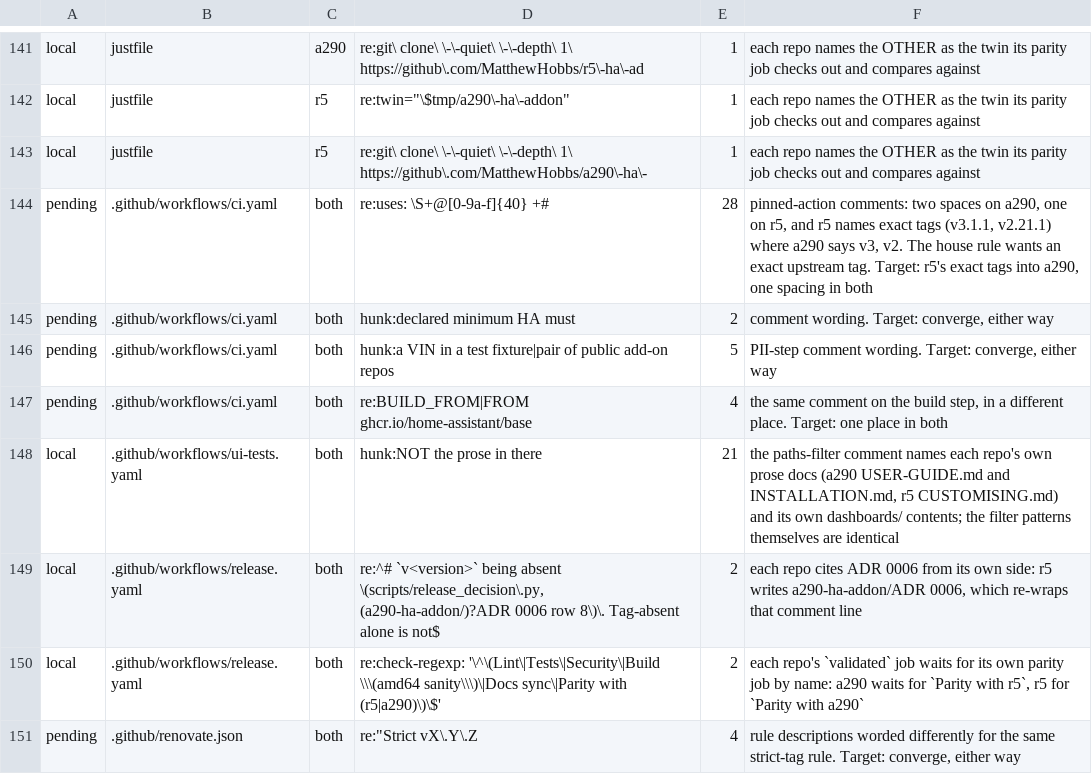
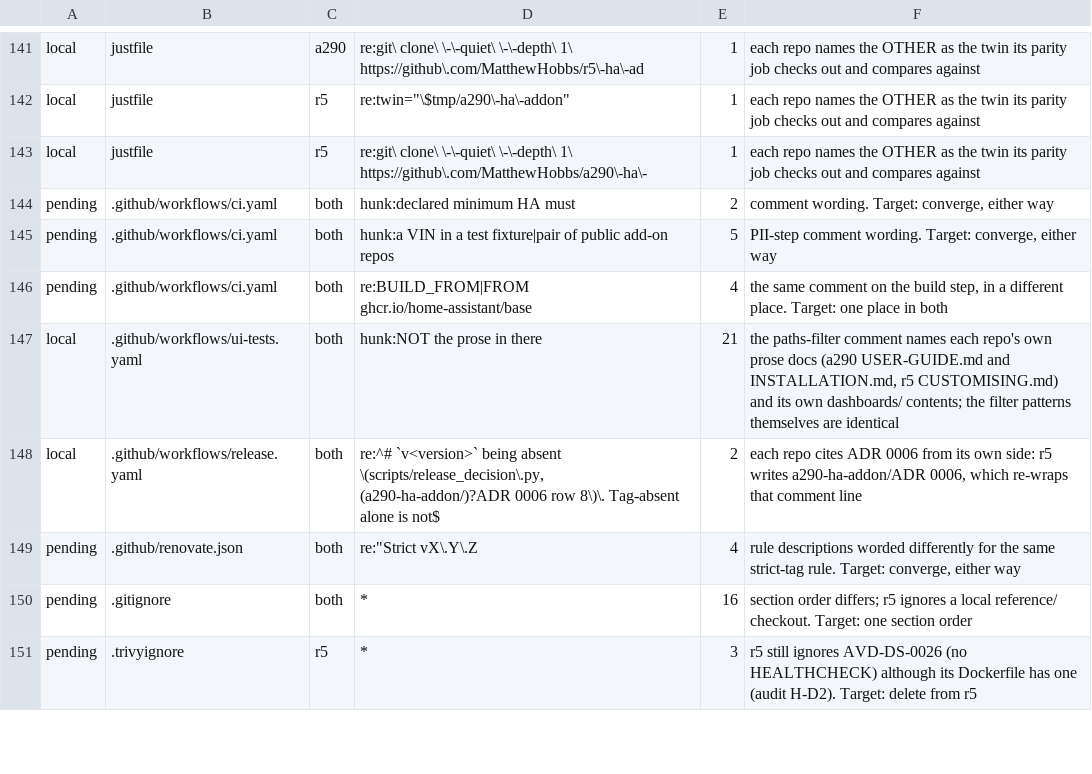
Before and after one commit to MatthewHobbs/r5-ha-addon, a TSV file: scripts/parity/expected.tsv, drawn as a sheet; only a part is shown, gaps mark what is left out; the shorter side is filled out with more unchanged rows.

```diff
--- a/scripts/parity/expected.tsv
+++ b/scripts/parity/expected.tsv
@@ -143,3 +143,2 @@ local	justfile	r5	re:twin="\$tmp/a290\-ha\-addon"	1	each repo names the OTHER as
 local	justfile	r5	re:git\ clone\ \-\-quiet\ \-\-depth\ 1\ https://github\.com/MatthewHobbs/a290\-ha\-	1	each repo names the OTHER as the twin its parity job checks out and compares against
-pending	.github/workflows/ci.yaml	both	re:uses: \S+@[0-9a-f]{40} +#	28	pinned-action comments: two spaces on a290, one on r5, and r5 names exact tags (v3.1.1, v2.21.1) where a290 says v3, v2. The house rule wants an exact upstream tag. Target: r5's exact tags into a290, one spacing in both
 pending	.github/workflows/ci.yaml	both	hunk:declared minimum HA must	2	comment wording. Target: converge, either way
@@ -149,3 +148,2 @@ local	.github/workflows/ui-tests.yaml	both	hunk:NOT the prose in there	21	the pa
 local	.github/workflows/release.yaml	both	re:^# `v<version>` being absent \(scripts/release_decision\.py, (a290-ha-addon/)?ADR 0006 row 8\)\. Tag-absent alone is not$	2	each repo cites ADR 0006 from its own side: r5 writes a290-ha-addon/ADR 0006, which re-wraps that comment line
-local	.github/workflows/release.yaml	both	re:check-regexp: '\^\(Lint\|Tests\|Security\|Build \\\(amd64 sanity\\\)\|Docs sync\|Parity with (r5|a290)\)\$'	2	each repo's `validated` job waits for its own parity job by name: a290 waits for `Parity with r5`, r5 for `Parity with a290`
 pending	.github/renovate.json	both	re:"Strict vX\.Y\.Z	4	rule descriptions worded differently for the same strict-tag rule. Target: converge, either way
```
Also changed, not shown: 11 other files.
